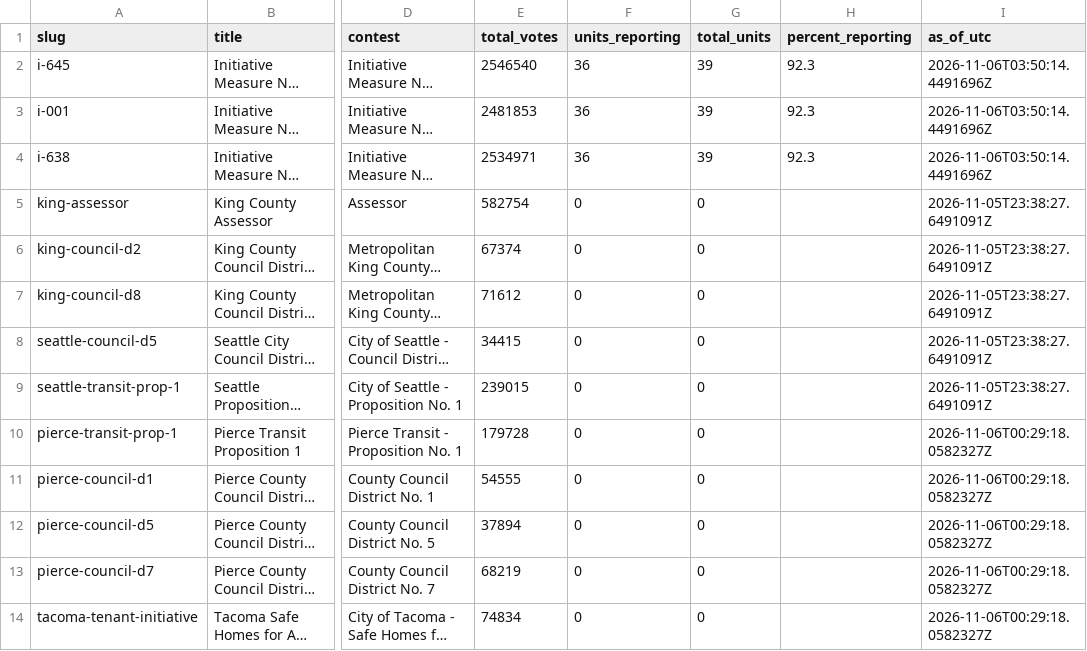
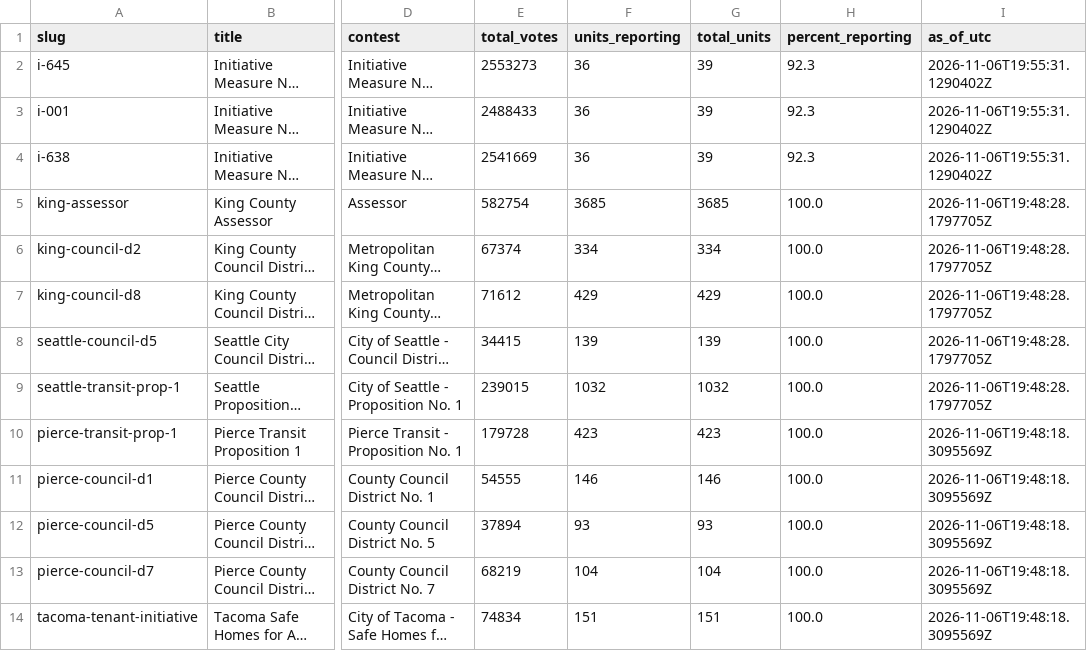
Before and after one commit to KNKXPublicRadio/wa-election-2026, a CSV file: data/status.csv, drawn as a sheet; only a part is shown, gaps mark what is left out; long unchanged cells end in …; the diff names each change by its address in the sheet, - before the commit and + after, or states it on an @@ line.

```diff
--- a/data/status.csv
+++ b/data/status.csv
-E2 (total_votes): 2546540
+E2 (total_votes): 2553273
-I2:I4 (as_of_utc): 2026-11-06T03:50:14.4491696Z
+I2:I4 (as_of_utc): 2026-11-06T19:55:31.1290402Z
-E3 (total_votes): 2481853
+E3 (total_votes): 2488433
-E4 (total_votes): 2534971
+E4 (total_votes): 2541669
-F5 (units_reporting): 0
+F5 (units_reporting): 3685
-G5 (total_units): 0
+G5 (total_units): 3685
-H5:H14 (percent_reporting): (empty)
+H5:H14 (percent_reporting): 100.0
-I5:I9 (as_of_utc): 2026-11-05T23:38:27.6491091Z
+I5:I9 (as_of_utc): 2026-11-06T19:48:28.1797705Z
-F6 (units_reporting): 0
+F6 (units_reporting): 334
-G6 (total_units): 0
+G6 (total_units): 334
-F7 (units_reporting): 0
+F7 (units_reporting): 429
-G7 (total_units): 0
+G7 (total_units): 429
-F8 (units_reporting): 0
+F8 (units_reporting): 139
-G8 (total_units): 0
+G8 (total_units): 139
-F9 (units_reporting): 0
+F9 (units_reporting): 1032
-G9 (total_units): 0
+G9 (total_units): 1032
-F10 (units_reporting): 0
+F10 (units_reporting): 423
-G10 (total_units): 0
+G10 (total_units): 423
-I10:I14 (as_of_utc): 2026-11-06T00:29:18.0582327Z
+I10:I14 (as_of_utc): 2026-11-06T19:48:18.3095569Z
-F11 (units_reporting): 0
+F11 (units_reporting): 146
-G11 (total_units): 0
+G11 (total_units): 146
-F12 (units_reporting): 0
+F12 (units_reporting): 93
-G12 (total_units): 0
+G12 (total_units): 93
-F13 (units_reporting): 0
+F13 (units_reporting): 104
-G13 (total_units): 0
+G13 (total_units): 104
-F14 (units_reporting): 0
+F14 (units_reporting): 151
-G14 (total_units): 0
+G14 (total_units): 151
```
Also changed, not shown: 3 other files.
